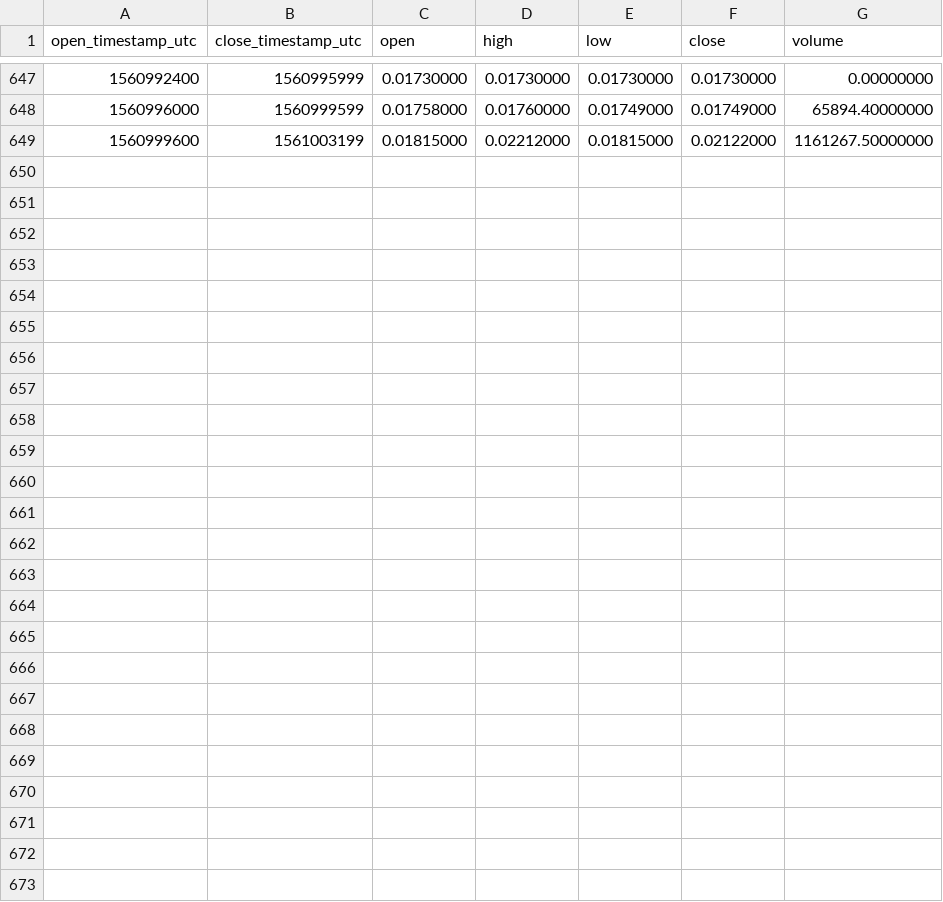
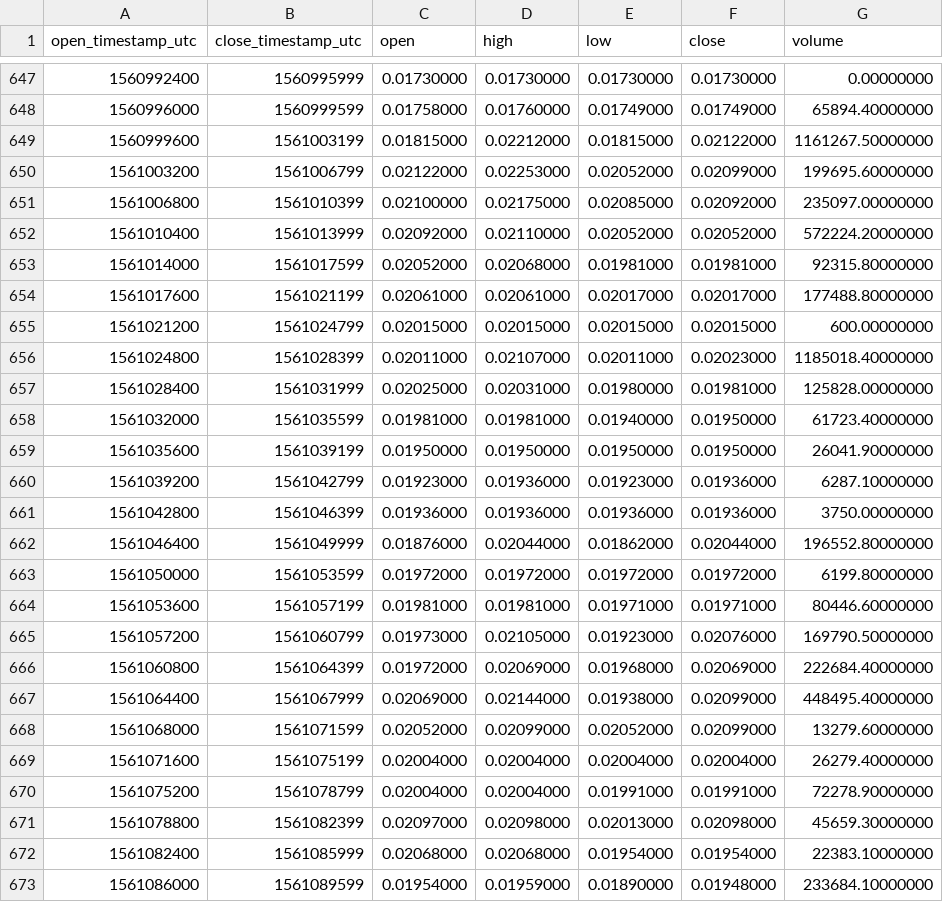
Before and after one commit to cryptobigbro/binance-PHBUSDC, a CSV file: binance-PHBUSDC-1h.csv, drawn as a sheet; only a part is shown, gaps mark what is left out.

Commit message:
Update OHLCV data.

```diff
--- a/binance-PHBUSDC-1h.csv
+++ b/binance-PHBUSDC-1h.csv
@@ -649 +649,25 @@ open_timestamp_utc,close_timestamp_utc,open,high,low,close,volume
 1560999600,1561003199,0.01815000,0.02212000,0.01815000,0.02122000,1161267.50000000
+1561003200,1561006799,0.02122000,0.02253000,0.02052000,0.02099000,199695.60000000
+1561006800,1561010399,0.02100000,0.02175000,0.02085000,0.02092000,235097.00000000
+1561010400,1561013999,0.02092000,0.02110000,0.02052000,0.02052000,572224.20000000
+1561014000,1561017599,0.02052000,0.02068000,0.01981000,0.01981000,92315.80000000
+1561017600,1561021199,0.02061000,0.02061000,0.02017000,0.02017000,177488.80000000
+1561021200,1561024799,0.02015000,0.02015000,0.02015000,0.02015000,600.00000000
+1561024800,1561028399,0.02011000,0.02107000,0.02011000,0.02023000,1185018.40000000
+1561028400,1561031999,0.02025000,0.02031000,0.01980000,0.01981000,125828.00000000
+1561032000,1561035599,0.01981000,0.01981000,0.01940000,0.01950000,61723.40000000
+1561035600,1561039199,0.01950000,0.01950000,0.01950000,0.01950000,26041.90000000
+1561039200,1561042799,0.01923000,0.01936000,0.01923000,0.01936000,6287.10000000
+1561042800,1561046399,0.01936000,0.01936000,0.01936000,0.01936000,3750.00000000
+1561046400,1561049999,0.01876000,0.02044000,0.01862000,0.02044000,196552.80000000
+1561050000,1561053599,0.01972000,0.01972000,0.01972000,0.01972000,6199.80000000
+1561053600,1561057199,0.01981000,0.01981000,0.01971000,0.01971000,80446.60000000
+1561057200,1561060799,0.01973000,0.02105000,0.01923000,0.02076000,169790.50000000
+1561060800,1561064399,0.01972000,0.02069000,0.01968000,0.02069000,222684.40000000
+1561064400,1561067999,0.02069000,0.02144000,0.01938000,0.02099000,448495.40000000
+1561068000,1561071599,0.02052000,0.02099000,0.02052000,0.02099000,13279.60000000
+1561071600,1561075199,0.02004000,0.02004000,0.02004000,0.02004000,26279.40000000
+1561075200,1561078799,0.02004000,0.02004000,0.01991000,0.01991000,72278.90000000
+1561078800,1561082399,0.02097000,0.02098000,0.02013000,0.02098000,45659.30000000
+1561082400,1561085999,0.02068000,0.02068000,0.01954000,0.01954000,22383.10000000
+1561086000,1561089599,0.01954000,0.01959000,0.01890000,0.01948000,233684.10000000
```
Also changed, not shown: binance-PHBUSDC-1d.csv, 1 other file.
